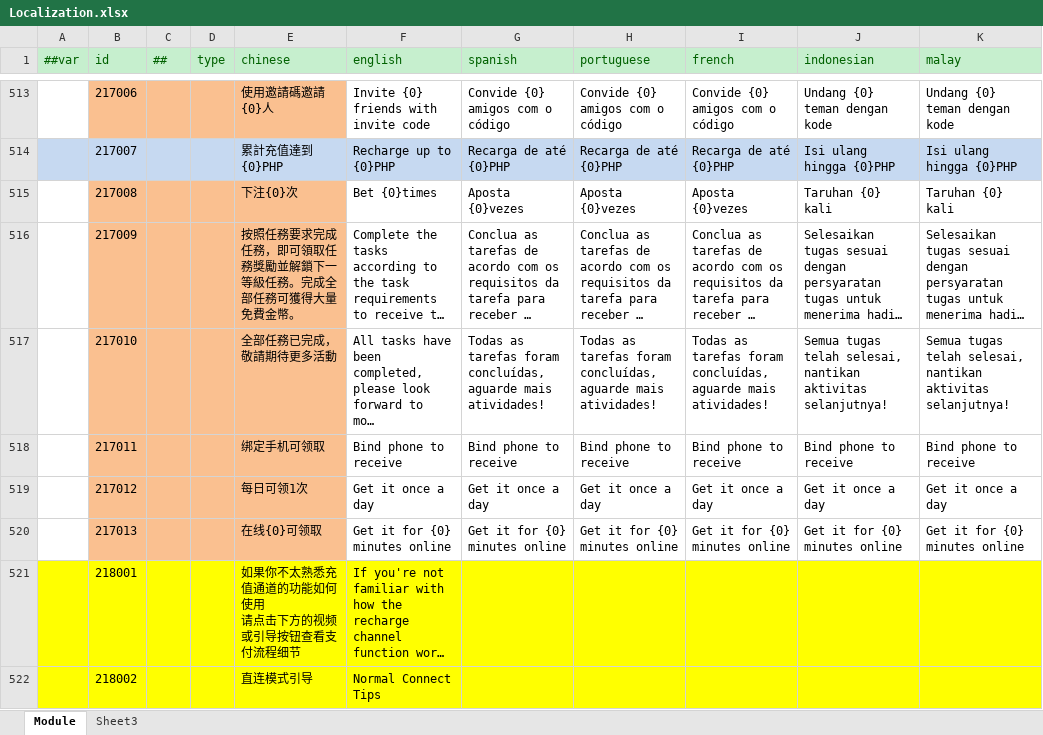
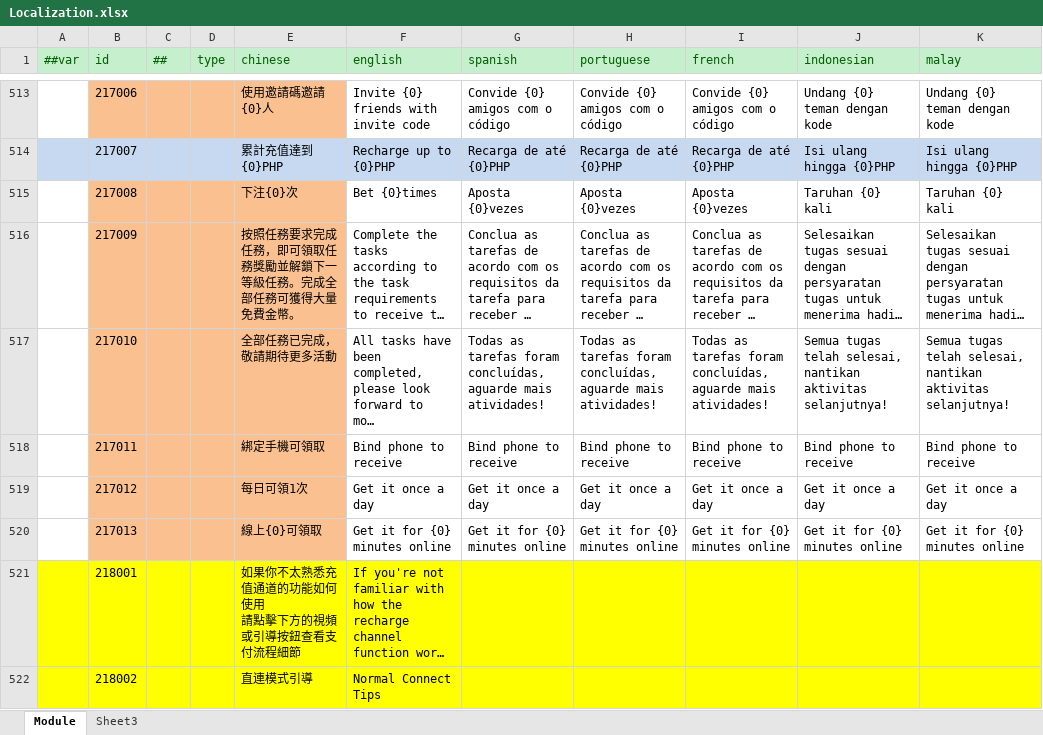
Before and after one commit to lyqilo/ClientConfig, an Excel workbook: LubanConfig/Datas/Localization.xlsx, sheet Module, drawn as a sheet; only a part is shown, gaps mark what is left out; long unchanged cells end in …; values as stored, in another font and other column widths than the file's, no borders; ↵ is a line break in a cell; the diff covers the shown part only; the diff names each change by its address in the sheet, - before the commit and + after, or states it on an @@ line.

```diff
--- a/LubanConfig/Datas/Localization.xlsx (sheet Module)
+++ b/LubanConfig/Datas/Localization.xlsx (sheet Module)
-E518 (chinese): 绑定手机可领取
+E518 (chinese): 綁定手機可領取
-E519 (chinese): 每日可领1次
+E519 (chinese): 每日可領1次
-E520 (chinese): 在线{0}可领取
+E520 (chinese): 線上{0}可領取
-E521 (chinese): 如果你不太熟悉充值通道的功能如何使用 ↵ 请点击下方的视频或引导按钮查看支付流程细节
+E521 (chinese): 如果你不太熟悉充值通道的功能如何使用 ↵ 請點擊下方的視頻或引導按鈕查看支付流程細節
-E522 (chinese): 直连模式引导
+E522 (chinese): 直連模式引導
```
Also changed, not shown: 17 added rows and 23 edited cells elsewhere in this sheet, 2 other files.
